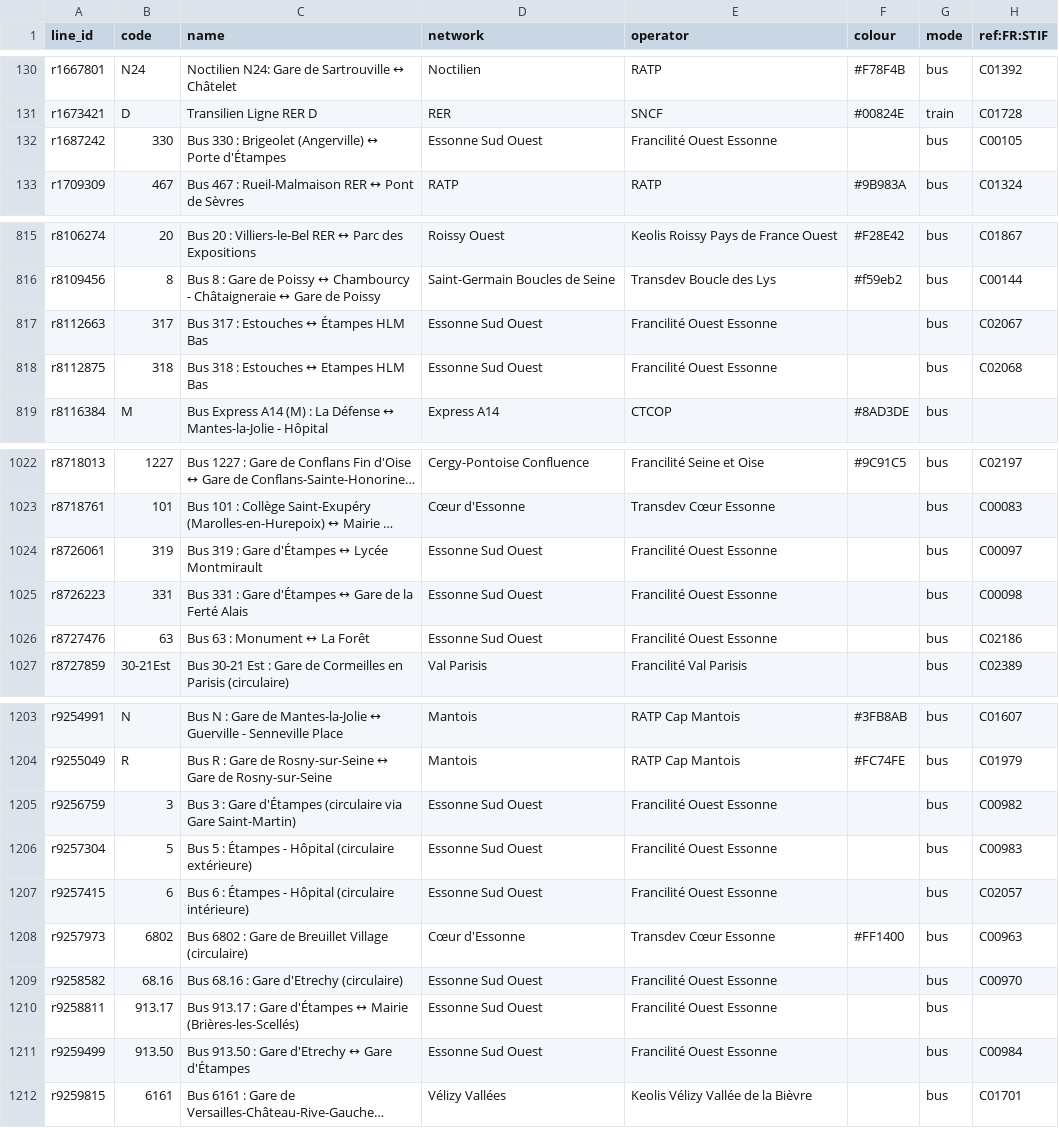
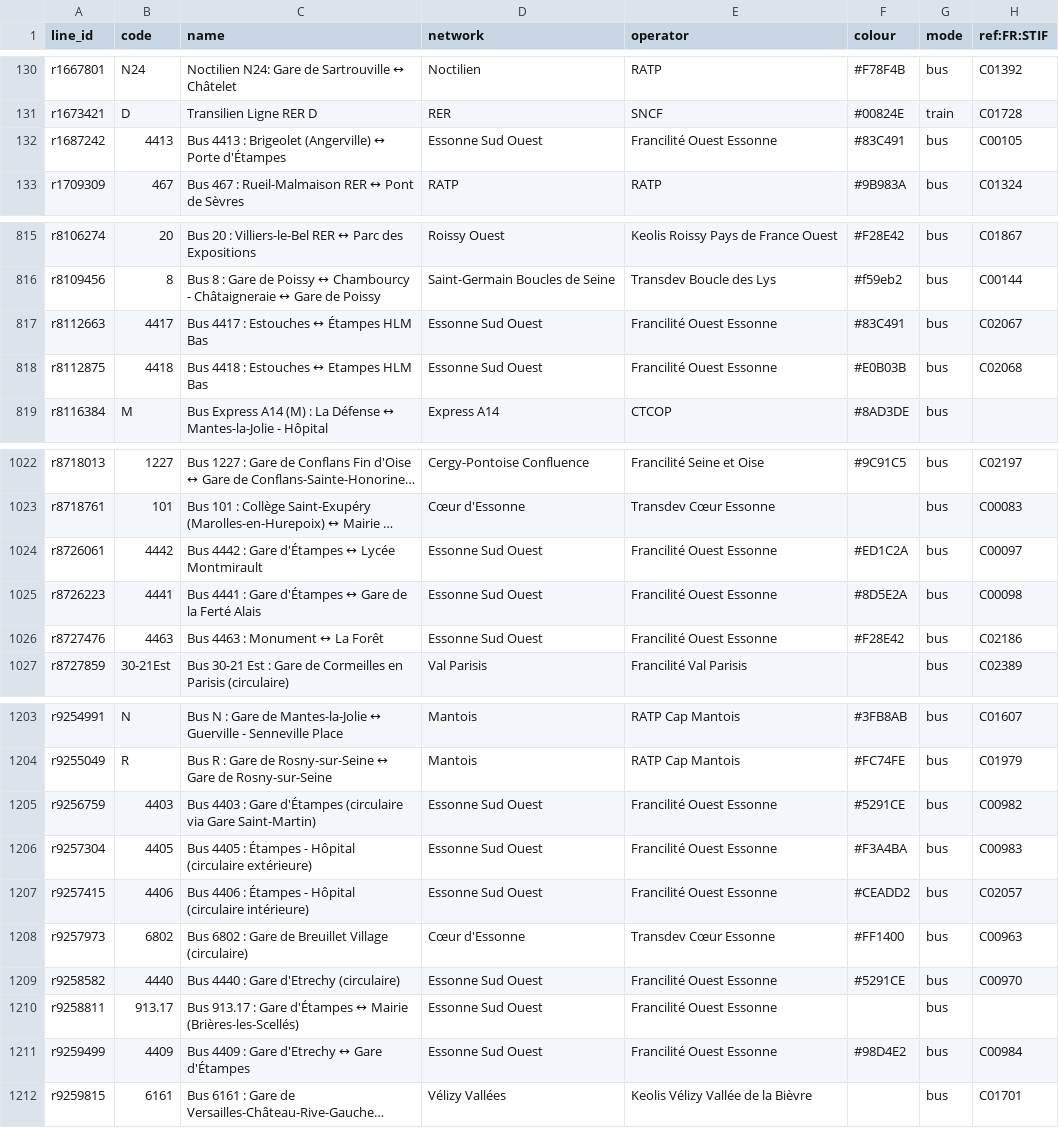
Before and after one commit to Jungle-Bus/ref-fr-STIF, a CSV file: data/lignes.csv, drawn as a sheet; only a part is shown, gaps mark what is left out; long unchanged cells end in …; the diff covers the shown part only; the diff names each change by its address in the sheet, - before the commit and + after, or states it on an @@ line.

```diff
--- a/data/lignes.csv
+++ b/data/lignes.csv
-B132 (code): 330
+B132 (code): 4413
-C132 (name): Bus 330 : Brigeolet…
+C132 (name): Bus 4413 : Brigeolet…
-F132 (colour): (empty)
+F132 (colour): #83C491
-B817 (code): 317
+B817 (code): 4417
-C817 (name): Bus 317 : Estouches ↔ Étampes HLM Bas
+C817 (name): Bus 4417 : Estouches ↔ Étampes HLM Bas
-F817 (colour): (empty)
+F817 (colour): #83C491
-B818 (code): 318
+B818 (code): 4418
-C818 (name): Bus 318 : Estouches ↔ Etampes HLM Bas
+C818 (name): Bus 4418 : Estouches ↔ Etampes HLM Bas
-F818 (colour): (empty)
+F818 (colour): #E0B03B
-B1024 (code): 319
+B1024 (code): 4442
-C1024 (name): Bus 319 : Gare d'Étampes ↔ Lycée Montmirault
+C1024 (name): Bus 4442 : Gare d'Étampes ↔ Lycée Montmirault
-F1024 (colour): (empty)
+F1024 (colour): #ED1C2A
-B1025 (code): 331
+B1025 (code): 4441
-C1025 (name): Bus 331 : Gare…
+C1025 (name): Bus 4441 : Gare…
-F1025 (colour): (empty)
+F1025 (colour): #8D5E2A
-B1026 (code): 63
+B1026 (code): 4463
-C1026 (name): Bus 63 : Monument ↔ La Forêt
+C1026 (name): Bus 4463 : Monument ↔ La Forêt
-F1026 (colour): (empty)
+F1026 (colour): #F28E42
-B1205 (code): 3
+B1205 (code): 4403
-C1205 (name): Bus 3 : Gare…
+C1205 (name): Bus 4403 : Gare…
-F1205 (colour): (empty)
+F1205 (colour): #5291CE
-B1206 (code): 5
+B1206 (code): 4405
-C1206 (name): Bus 5 : Étampes…
+C1206 (name): Bus 4405 : Étampes…
-F1206 (colour): (empty)
+F1206 (colour): #F3A4BA
-B1207 (code): 6
+B1207 (code): 4406
-C1207 (name): Bus 6 : Étampes…
+C1207 (name): Bus 4406 : Étampes…
-F1207 (colour): (empty)
+F1207 (colour): #CEADD2
-B1209 (code): 68.16
+B1209 (code): 4440
-C1209 (name): Bus 68.16 : Gare d'Etrechy (circulaire)
+C1209 (name): Bus 4440 : Gare d'Etrechy (circulaire)
-F1209 (colour): (empty)
+F1209 (colour): #5291CE
-B1211 (code): 913.50
+B1211 (code): 4409
-C1211 (name): Bus 913.50 : Gare d'Etrechy ↔ Gare d'Étampes
+C1211 (name): Bus 4409 : Gare d'Etrechy ↔ Gare d'Étampes
-F1211 (colour): (empty)
+F1211 (colour): #98D4E2
```
Also changed, not shown: 81 edited cells elsewhere in this file, data/idf_routes.csv, data/merged_lines.csv, 5 other files.
